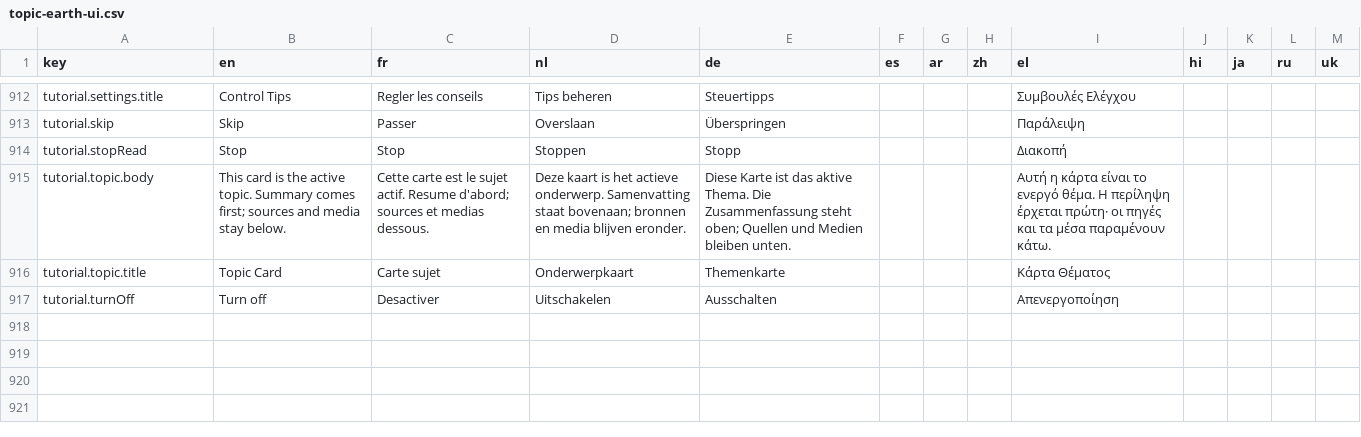
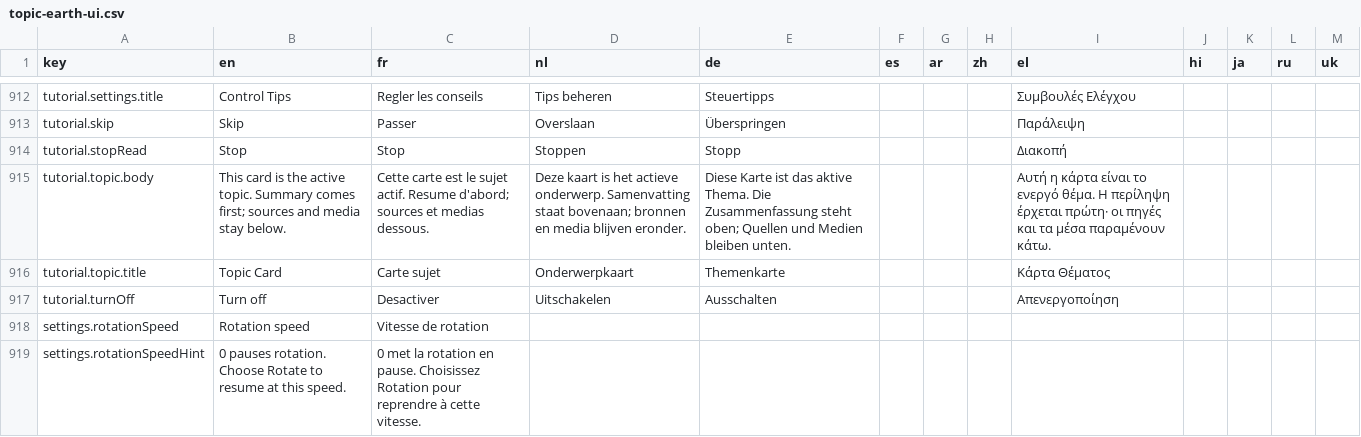
Before and after one commit to SmDeltArt/topic.earth, a CSV file: shared/topic-earth-ui.csv, drawn as a sheet; only a part is shown, gaps mark what is left out.

Commit message:
Improve mobile toolbars, editable reading and rotation controls

```diff
--- a/shared/topic-earth-ui.csv
+++ b/shared/topic-earth-ui.csv
@@ -917 +917,3 @@ tutorial.topic.title,Topic Card,Carte sujet,Onderwerpkaart,Themenkarte,,,,Κάρ
 tutorial.turnOff,Turn off,Desactiver,Uitschakelen,Ausschalten,,,,Απενεργοποίηση,,,,
+settings.rotationSpeed,Rotation speed,Vitesse de rotation,,,,,,,,,,
+settings.rotationSpeedHint,0 pauses rotation. Choose Rotate to resume at this speed.,0 met la rotation en pause. Choisissez Rotation pour reprendre à cette vitesse.,,,,,,,,,,
```
Also changed, not shown: 8 other files.
